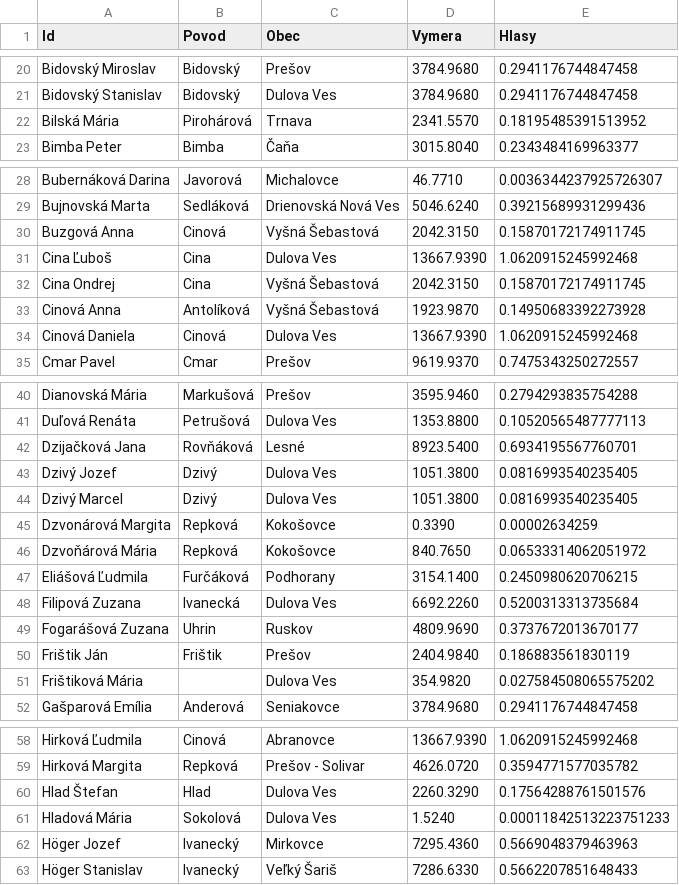
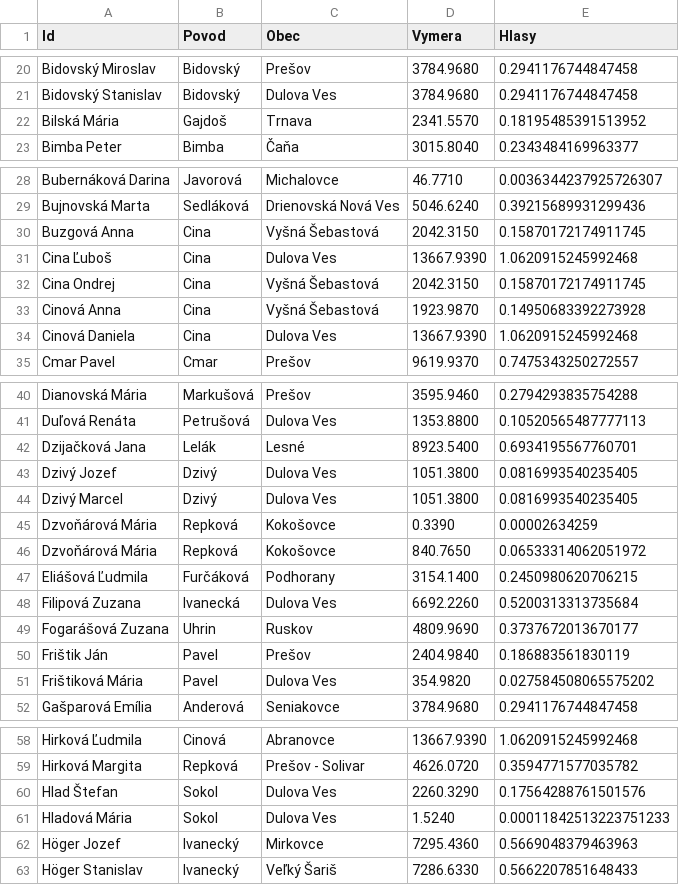
Before and after one commit to maty535/urbariat, a CSV file: _data/podielnici.csv, drawn as a sheet; only a part is shown, gaps mark what is left out; the diff covers the shown part only.

Commit message:
Update podielnici.csv

```diff
--- a/_data/podielnici.csv
+++ b/_data/podielnici.csv
@@ -21,3 +21,3 @@ Bidovský Miroslav,Bidovský,Prešov,3784.9680,0.2941176744847458
 Bidovský Stanislav,Bidovský,Dulova Ves,3784.9680,0.2941176744847458
-Bilská Mária,Pirohárová,Trnava,2341.5570,0.18195485391513952
+Bilská Mária,Gajdoš,Trnava,2341.5570,0.18195485391513952
 Bimba Peter,Bimba,Čaňa,3015.8040,0.2343484169963377
@@ -29,7 +29,7 @@ Bubernáková Darina,Javorová,Michalovce,46.7710,0.0036344237925726307
 Bujnovská Marta,Sedláková,Drienovská Nová Ves,5046.6240,0.39215689931299436
-Buzgová Anna,Cinová,Vyšná Šebastová,2042.3150,0.15870172174911745
+Buzgová Anna,Cina,Vyšná Šebastová,2042.3150,0.15870172174911745
 Cina Ľuboš,Cina,Dulova Ves,13667.9390,1.0620915245992468
 Cina Ondrej,Cina,Vyšná Šebastová,2042.3150,0.15870172174911745
-Cinová Anna,Antolíková,Vyšná Šebastová,1923.9870,0.14950683392273928
-Cinová Daniela,Cinová,Dulova Ves,13667.9390,1.0620915245992468
+Cinová Anna,Cina,Vyšná Šebastová,1923.9870,0.14950683392273928
+Cinová Daniela,Cina,Dulova Ves,13667.9390,1.0620915245992468
 Cmar Pavel,Cmar,Prešov,9619.9370,0.7475343250272557
@@ -41,6 +41,6 @@ Dianovská Mária,Markušová,Prešov,3595.9460,0.2794293835754288
 Duľová Renáta,Petrušová,Dulova Ves,1353.8800,0.10520565487777113
-Dzijačková Jana,Rovňáková,Lesné,8923.5400,0.6934195567760701
+Dzijačková Jana,Lelák,Lesné,8923.5400,0.6934195567760701
 Dzivý Jozef,Dzivý,Dulova Ves,1051.3800,0.0816993540235405
 Dzivý Marcel,Dzivý,Dulova Ves,1051.3800,0.0816993540235405
-Dzvonárová Margita,Repková,Kokošovce,0.3390,0.00002634259
+Dzvoňárová Mária,Repková,Kokošovce,0.3390,0.00002634259
 Dzvoňárová Mária,Repková,Kokošovce,840.7650,0.06533314062051972
@@ -49,4 +49,4 @@ Filipová Zuzana,Ivanecká,Dulova Ves,6692.2260,0.5200313313735684
 Fogarášová Zuzana,Uhrin,Ruskov,4809.9690,0.3737672013670177
-Frištik Ján,Frištik,Prešov,2404.9840,0.186883561830119
-Frištiková Mária,,Dulova Ves,354.9820,0.027584508065575202
+Frištik Ján,Pavel,Prešov,2404.9840,0.186883561830119
+Frištiková Mária,Pavel,Dulova Ves,354.9820,0.027584508065575202
 Gašparová Emília,Anderová,Seniakovce,3784.9680,0.2941176744847458
@@ -59,4 +59,4 @@ Hirková Ľudmila,Cinová,Abranovce,13667.9390,1.0620915245992468
 Hirková Margita,Repková,Prešov - Solivar,4626.0720,0.3594771577035782
-Hlad Štefan,Hlad,Dulova Ves,2260.3290,0.17564288761501576
-Hladová Mária,Sokolová,Dulova Ves,1.5240,0.00011842513223751233
+Hlad Štefan,Sokol,Dulova Ves,2260.3290,0.17564288761501576
+Hladová Mária,Sokol,Dulova Ves,1.5240,0.00011842513223751233
 Höger Jozef,Ivanecký,Mirkovce,7295.4360,0.5669048379463963
```
Also changed, not shown: 13 edited cells elsewhere in this file.
